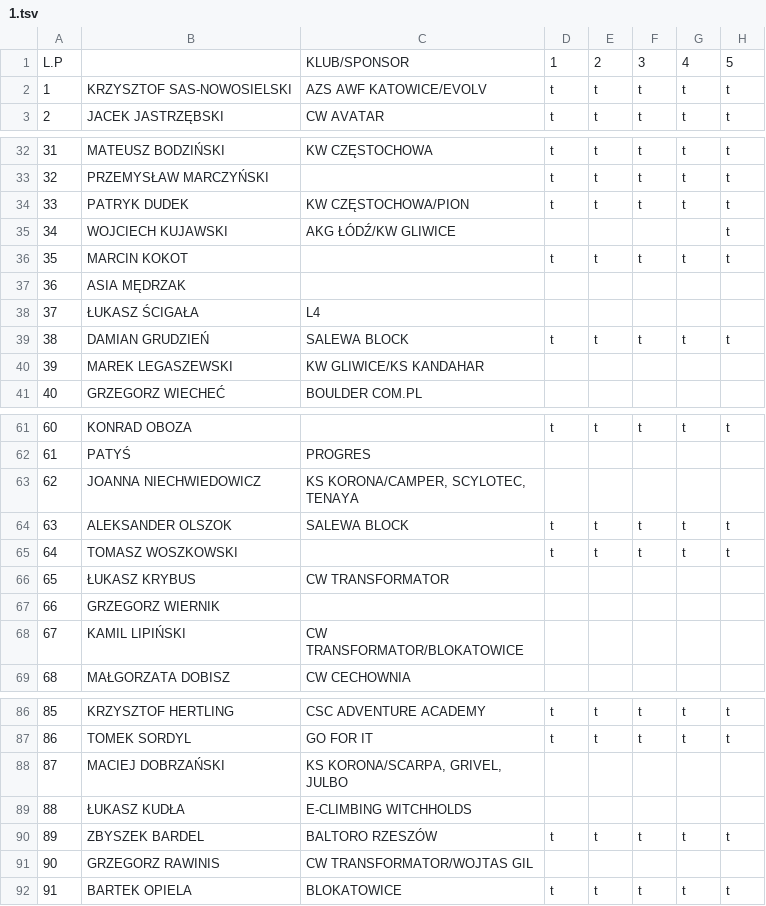
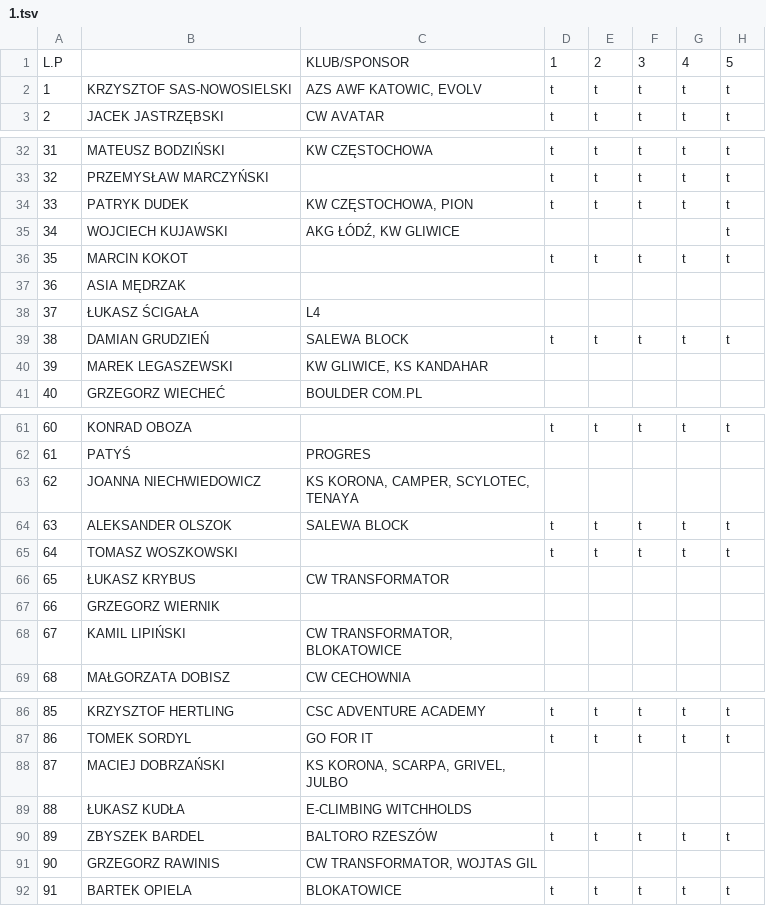
Before and after one commit to FFK/parser, a TSV file: parser/input/16-17/1.tsv, drawn as a sheet; only a part is shown, gaps mark what is left out; the diff covers the shown part only; the diff names each change by its address in the sheet, - before the commit and + after, or states it on an @@ line.

Commit message:
Kluby po przecinkach i z odstępami

```diff
--- a/parser/input/16-17/1.tsv
+++ b/parser/input/16-17/1.tsv
-C2: AZS AWF KATOWICE/EVOLV
+C2: AZS AWF KATOWIC, EVOLV
-C34: KW CZĘSTOCHOWA/PION
+C34: KW CZĘSTOCHOWA, PION
-C35: AKG ŁÓDŹ/KW GLIWICE
+C35: AKG ŁÓDŹ, KW GLIWICE
-C40: KW GLIWICE/KS KANDAHAR
+C40: KW GLIWICE, KS KANDAHAR
-C63: KS KORONA/CAMPER, SCYLOTEC, TENAYA
+C63: KS KORONA, CAMPER, SCYLOTEC, TENAYA
-C68: CW TRANSFORMATOR/BLOKATOWICE
+C68: CW TRANSFORMATOR, BLOKATOWICE
-C88: KS KORONA/SCARPA, GRIVEL, JULBO
+C88: KS KORONA, SCARPA, GRIVEL, JULBO
-C91: CW TRANSFORMATOR/WOJTAS GIL
+C91: CW TRANSFORMATOR, WOJTAS GIL
```
Also changed, not shown: 6 edited cells elsewhere in this file.
